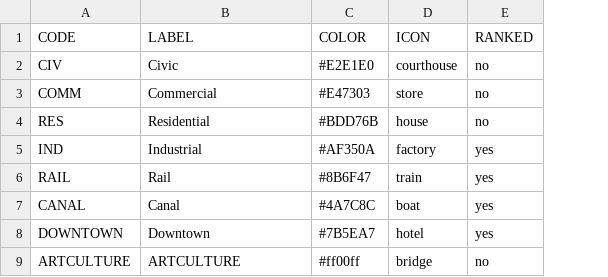
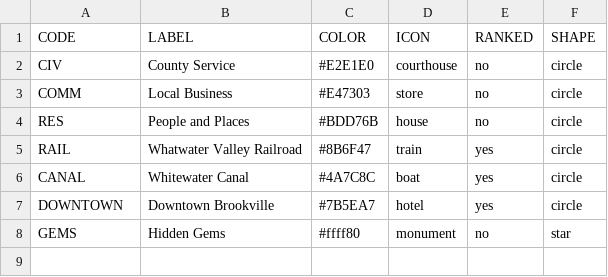
Before and after one commit to Luri-den/fclibraries, a CSV file: categories.csv, drawn as a sheet; removed rows and columns are numbered as before the commit, all else as after; the diff names each change by its address in the sheet, - before the commit and + after, or states it on an @@ line.

Commit message:
Update locations.csv, childmarkers.csv, categories.csv and 2 more from the editor

```diff
--- a/categories.csv
+++ b/categories.csv
+column F (SHAPE), rows 2-7: all circle
-B2 (LABEL): Civic
+B2 (LABEL): County Service
-B3 (LABEL): Commercial
+B3 (LABEL): Local Business
-B4 (LABEL): Residential
+B4 (LABEL): People and Places
-row 5: IND | Industrial | #AF350A | factory | yes
-B5 (LABEL): Rail
+B5 (LABEL): Whatwater Valley Railroad
-B6 (LABEL): Canal
+B6 (LABEL): Whitewater Canal
-B7 (LABEL): Downtown
+B7 (LABEL): Downtown Brookville
-row 9: ARTCULTURE | ARTCULTURE | #ff00ff | bridge | no
+row 8: GEMS | Hidden Gems | #ffff80 | monument | no | star
```
Also changed, not shown: childmarkers.csv, locations.csv, 2 other files.
